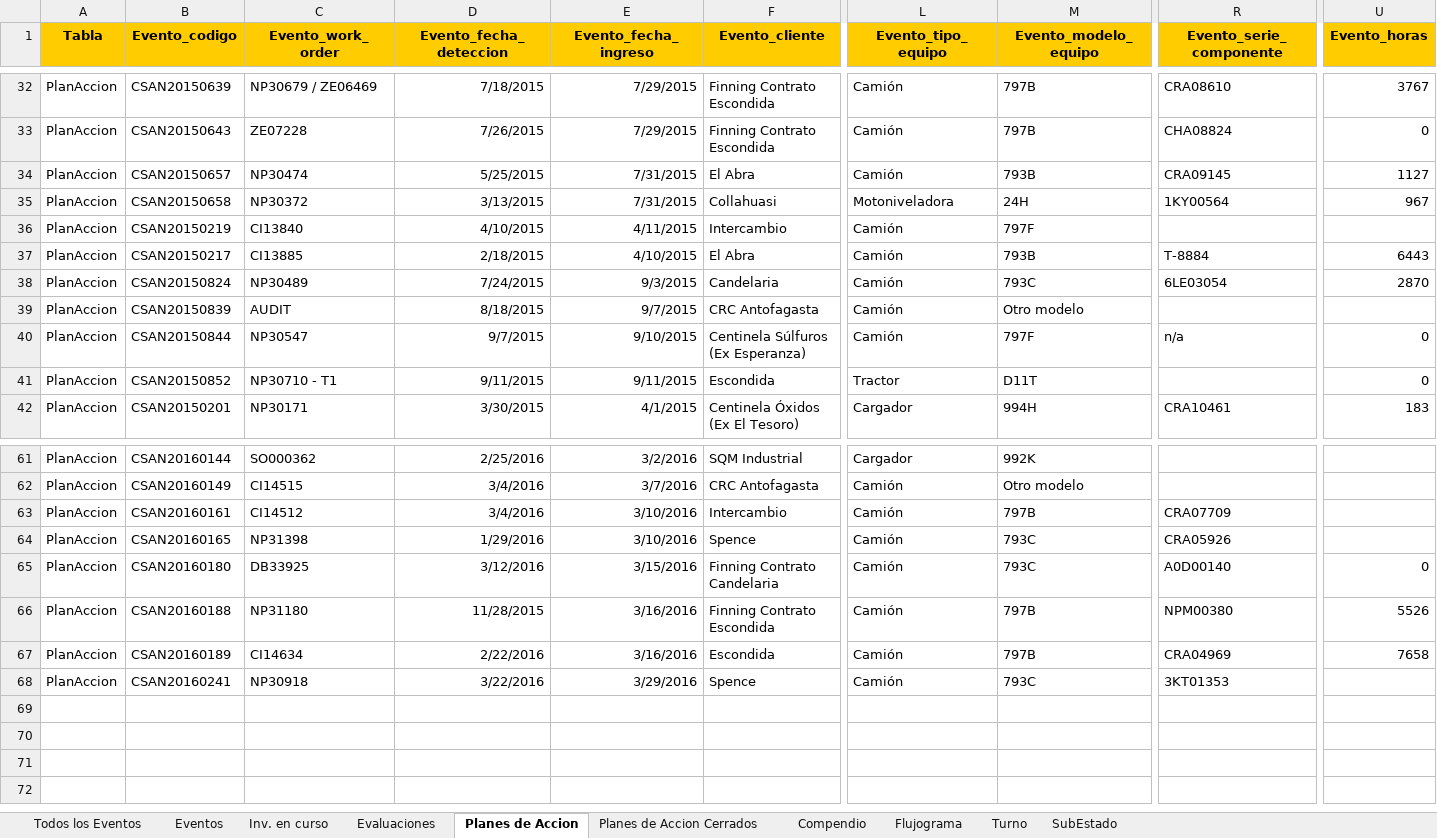
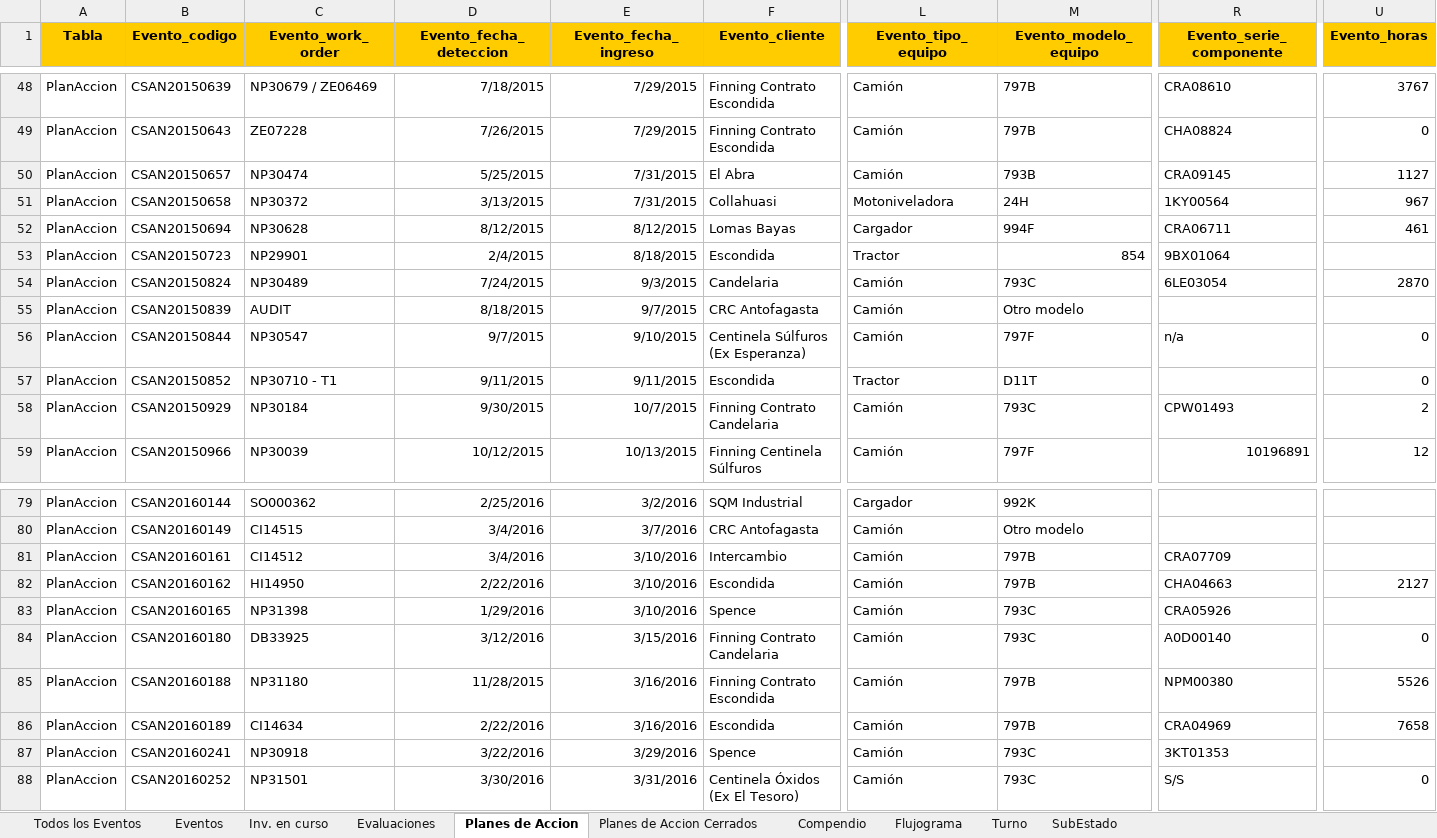
Before and after one commit to mandressp/CSAN, an Excel workbook: ESTANDARIZACION.xlsm, sheet Planes de Accion, drawn as a sheet; only a part is shown, gaps mark what is left out; values as stored, in another font and other column widths than the file's, no borders; addresses are those after the commit; rows hold the shown columns only; the diff covers the shown part only; the diff names each change by its address in the sheet, - before the commit and + after, or states it on an @@ line.

```diff
--- a/ESTANDARIZACION.xlsm (sheet Planes de Accion)
+++ b/ESTANDARIZACION.xlsm (sheet Planes de Accion)
@@ row 36 moved to row 30: PlanAccion @@
+row 52: PlanAccion | CSAN20150694 | NP30628 | 8/12/2015 | 8/12/2015 | Lomas Bayas | Cargador | 994F | CRA06711 | 461
-B53 (Evento_codigo): CSAN20150217
+B53 (Evento_codigo): CSAN20150723
-C53 (Evento_work_order): CI13885
+C53 (Evento_work_order): NP29901
-D53 (Evento_fecha_deteccion): 2/18/2015
+D53 (Evento_fecha_deteccion): 2/4/2015
-E53 (Evento_fecha_ingreso): 4/10/2015
+E53 (Evento_fecha_ingreso): 8/18/2015
-F53 (Evento_cliente): El Abra
+F53 (Evento_cliente): Escondida
-L53 (Evento_tipo_equipo): Camión
+L53 (Evento_tipo_equipo): Tractor
-M53 (Evento_modelo_equipo): 793B
+M53 (Evento_modelo_equipo): 854
-R53 (Evento_serie_componente): T-8884
+R53 (Evento_serie_componente): 9BX01064
-U53 (Evento_horas): 6443
+U53 (Evento_horas): (empty)
@@ row 42 moved to row 28: PlanAccion @@
+row 58: PlanAccion | CSAN20150929 | NP30184 | 9/30/2015 | 10/7/2015 | Finning Contrato Candelaria | Camión | 793C | CPW01493 | 2
+row 59: PlanAccion | CSAN20150966 | NP30039 | 10/12/2015 | 10/13/2015 | Finning Centinela Súlfuros | Camión | 797F | 10196891 | 12
+row 82: PlanAccion | CSAN20160162 | HI14950 | 2/22/2016 | 3/10/2016 | Escondida | Camión | 797B | CHA04663 | 2127
+row 88: PlanAccion | CSAN20160252 | NP31501 | 3/30/2016 | 3/31/2016 | Centinela Óxidos (Ex El Tesoro) | Camión | 793C | S/S | 0
```
Also changed, not shown: 15 added rows, 10 moved rows and 53 edited cells elsewhere in this sheet, sheet Compendio, sheet Todos los Eventos, sheet Eventos, sheet SubEstado, sheet Planes de Accion Cerrados, sheet Evaluaciones, 2 more sheets.
